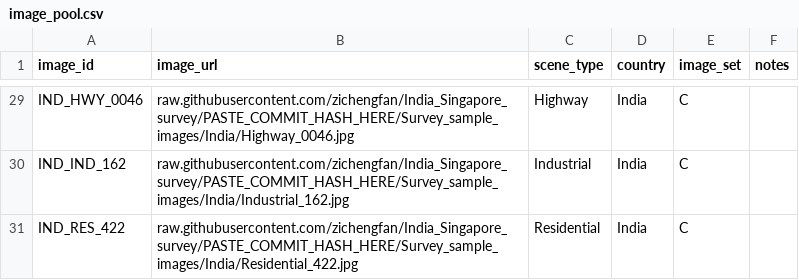
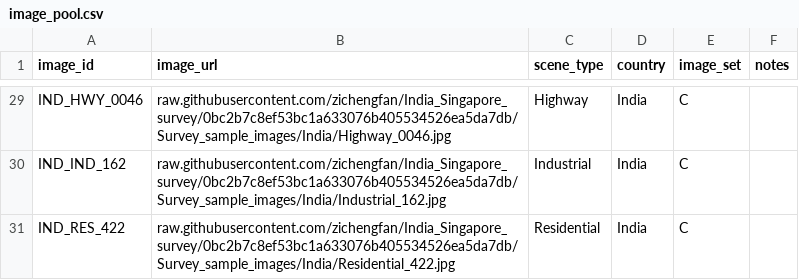
Before and after one commit to zichengfan/India_Singapore_survey, a CSV file: Survey_sample_images/image_pool.csv, drawn as a sheet; only a part is shown, gaps mark what is left out; the diff covers the shown part only; the diff names each change by its address in the sheet, - before the commit and + after, or states it on an @@ line.

Commit message:
Update survey image CSV exports

```diff
--- a/Survey_sample_images/image_pool.csv
+++ b/Survey_sample_images/image_pool.csv
-B29 (image_url): raw.githubusercontent.com/zichengfan/India_Singapore_survey/PASTE_COMMIT_HASH_HERE/Survey_sample_images/India/Highway_0046.jpg
+B29 (image_url): raw.githubusercontent.com/zichengfan/India_Singapore_survey/0bc2b7c8ef53bc1a633076b405534526ea5da7db/Survey_sample_images/India/Highway_0046.jpg
-B30 (image_url): raw.githubusercontent.com/zichengfan/India_Singapore_survey/PASTE_COMMIT_HASH_HERE/Survey_sample_images/India/Industrial_162.jpg
+B30 (image_url): raw.githubusercontent.com/zichengfan/India_Singapore_survey/0bc2b7c8ef53bc1a633076b405534526ea5da7db/Survey_sample_images/India/Industrial_162.jpg
-B31 (image_url): raw.githubusercontent.com/zichengfan/India_Singapore_survey/PASTE_COMMIT_HASH_HERE/Survey_sample_images/India/Residential_422.jpg
+B31 (image_url): raw.githubusercontent.com/zichengfan/India_Singapore_survey/0bc2b7c8ef53bc1a633076b405534526ea5da7db/Survey_sample_images/India/Residential_422.jpg
```
Also changed, not shown: 27 edited cells elsewhere in this file, Survey_sample_images/question_sets.csv.
